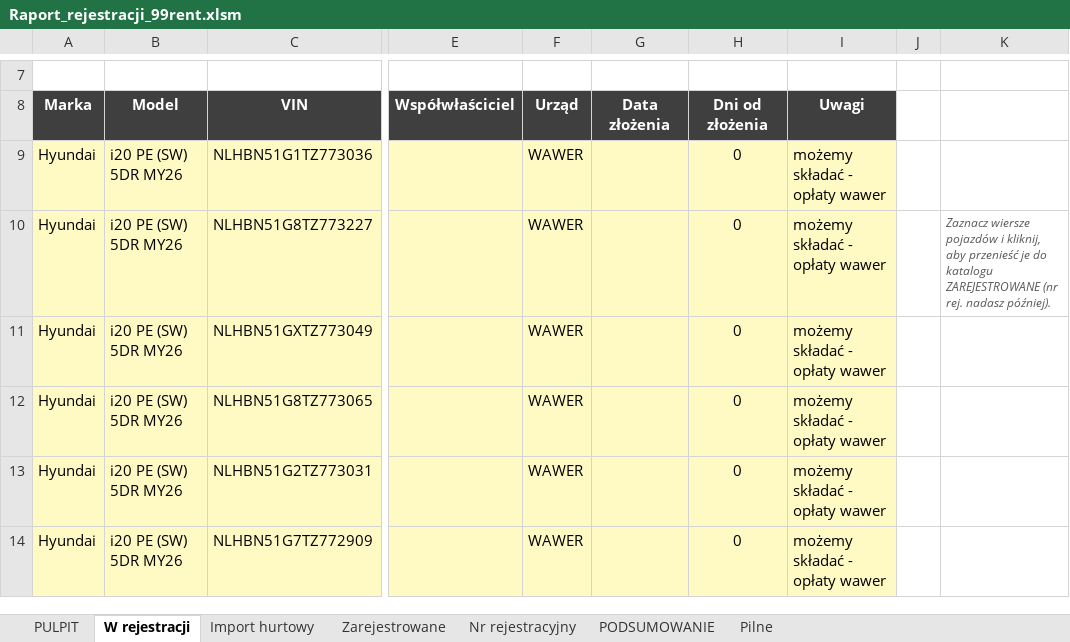
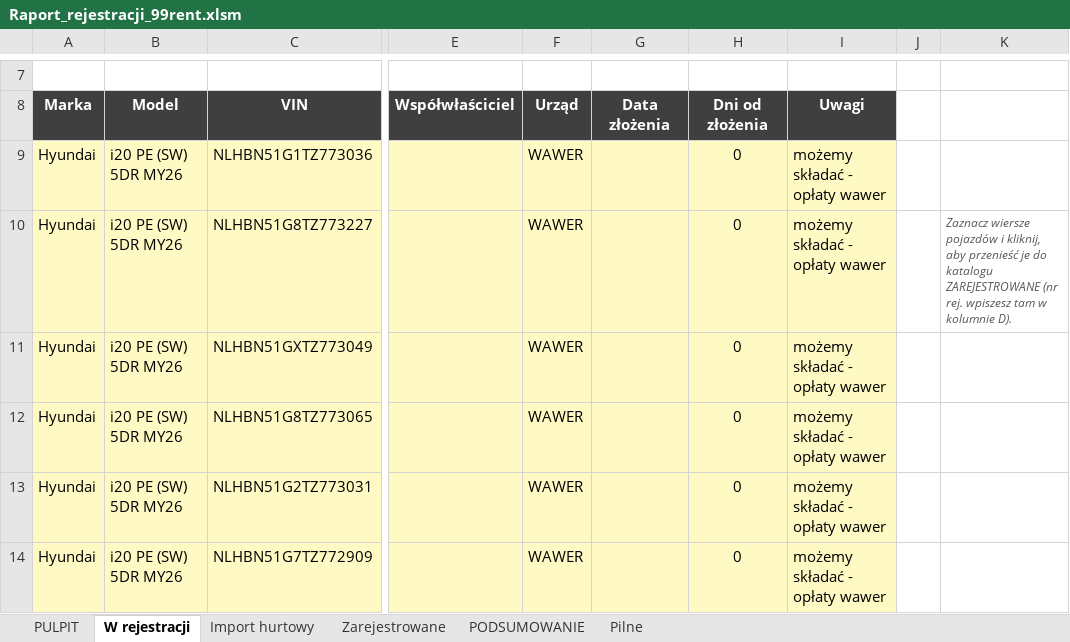
Before and after one commit to figaszewskioskar-ux/plik-rejestracji, an Excel workbook: Raport_rejestracji_99rent.xlsm, sheet W rejestracji, drawn as a sheet; only a part is shown, gaps mark what is left out; values as stored, in another font and other column widths than the file's, no borders; charts and pictures and conditional formats not drawn; the diff names each change by its address in the sheet, - before the commit and + after, or states it on an @@ line.

```diff
--- a/Raport_rejestracji_99rent.xlsm (sheet W rejestracji)
+++ b/Raport_rejestracji_99rent.xlsm (sheet W rejestracji)
-sheet tab: Nr rejestracyjny
-K10: …(nr rej. nadasz później).
+K10: …(nr rej. wpiszesz tam w kolumnie D).
```
Also changed, not shown: sheet PODSUMOWANIE, sheet PULPIT, charts or pictures, 5 other files.
